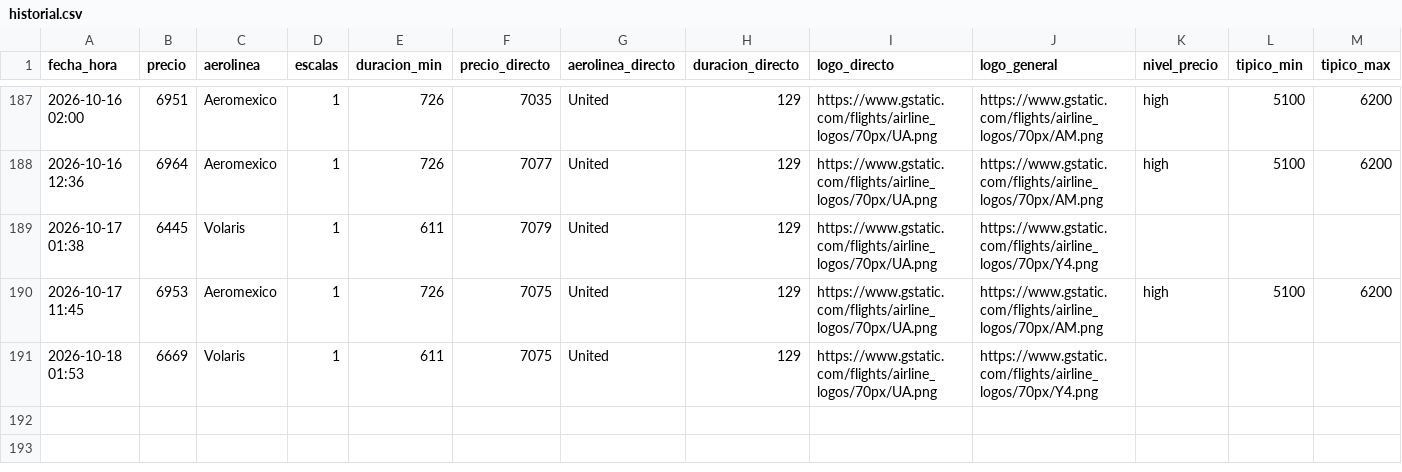
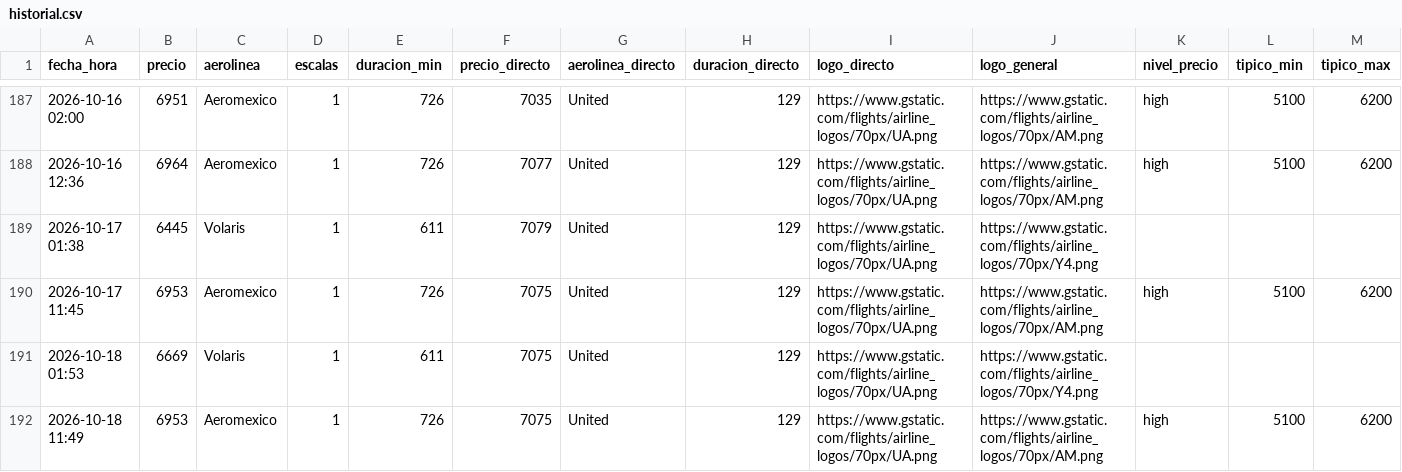
Before and after one commit to ChristianS26/fly-tracker, a CSV file: historial.csv, drawn as a sheet; only a part is shown, gaps mark what is left out.

```diff
--- a/historial.csv
+++ b/historial.csv
@@ -191 +191,2 @@ fecha_hora,precio,aerolinea,escalas,duracion_min,precio_directo,aerolinea_direct
 2026-10-18 01:53,6669,Volaris,1,611,7075,United,129,https://www.gstatic.com/flights/airline_logos/70px/UA.png,https://www.gstatic.com/flights/airline_logos/70px/Y4.png,,,
+2026-10-18 11:49,6953,Aeromexico,1,726,7075,United,129,https://www.gstatic.com/flights/airline_logos/70px/UA.png,https://www.gstatic.com/flights/airline_logos/70px/AM.png,high,5100,6200
```
Also changed, not shown: 2 other files.
